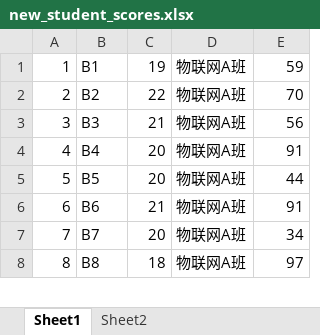
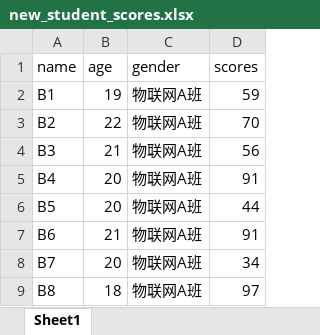
Before and after one commit to ajiede/python_Programming, an Excel workbook: test_2/new_student_scores.xlsx, sheet Sheet1, drawn as a sheet; only a part is shown; values as stored, in another font and other column widths than the file's, no borders; removed rows and columns are numbered as before the commit, all else as after; the diff names each change by its address in the sheet, - before the commit and + after, or states it on an @@ line.

```diff
--- a/test_2/new_student_scores.xlsx (sheet Sheet1)
+++ b/test_2/new_student_scores.xlsx (sheet Sheet1)
-sheet tab: Sheet2
-column A, rows 1-8: 1 | 2 | 3 | 4 | 5 | 6 | 7 | 8
+row 1: name | age | gender | scores
```
Also changed, not shown: 5 other files.
